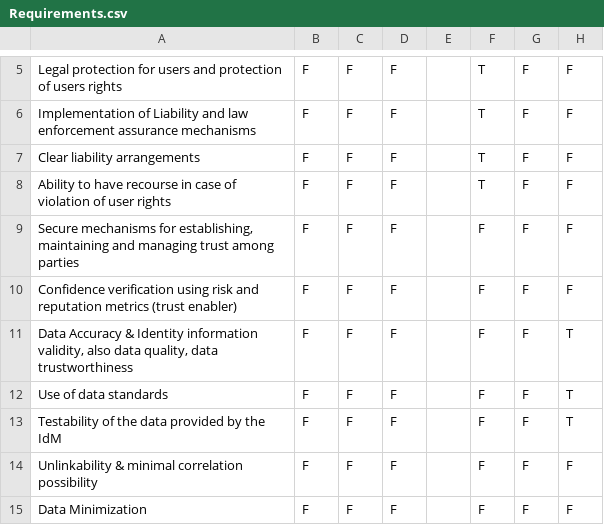
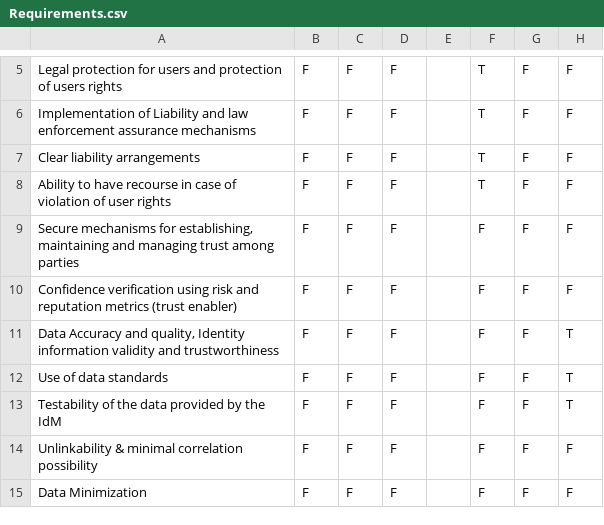
Before and after one commit to ImGilbes/IdM_Knowledge_Base, a CSV file: data/Requirements.csv, drawn as a sheet; only a part is shown, gaps mark what is left out; the diff names each change by its address in the sheet, - before the commit and + after, or states it on an @@ line.

```diff
--- a/data/Requirements.csv
+++ b/data/Requirements.csv
-A11: Data Accuracy & Identity information validity, also data quality, data trustworthiness
+A11: Data Accuracy and quality, Identity information validity and trustworthiness
```
Also changed, not shown: 5 other files.
